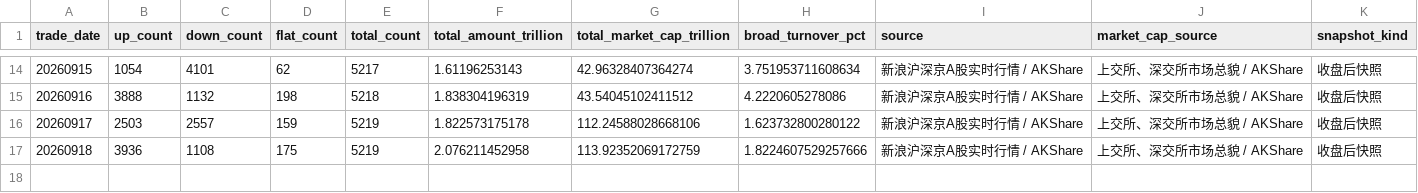
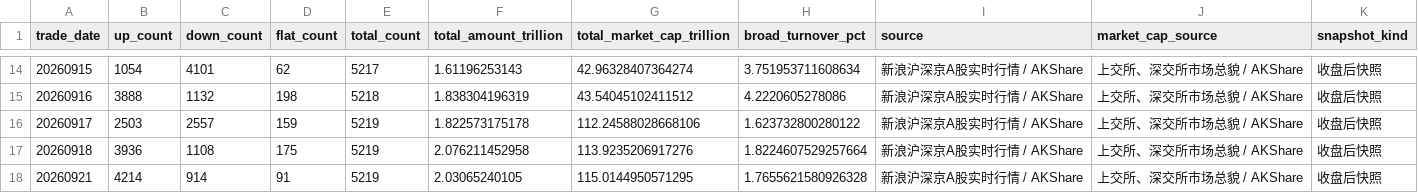
Before and after one commit to littlepeachh/macroscope-dashboard-v6, a CSV file: data/breadth.csv, drawn as a sheet; only a part is shown, gaps mark what is left out.

```diff
--- a/data/breadth.csv
+++ b/data/breadth.csv
@@ -16,2 +16,3 @@
 20260917,2503,2557,159,5219,1.822573175178,112.24588028668106,1.623732800280122,新浪沪深京A股实时行情 / AKShare,上交所、深交所市场总貌 / AKShare,收盘后快照
-20260918,3936,1108,175,5219,2.076211452958,113.92352069172759,1.8224607529257666,新浪沪深京A股实时行情 / AKShare,上交所、深交所市场总貌 / AKShare,收盘后快照
+20260918,3936,1108,175,5219,2.076211452958,113.9235206917276,1.8224607529257664,新浪沪深京A股实时行情 / AKShare,上交所、深交所市场总貌 / AKShare,收盘后快照
+20260921,4214,914,91,5219,2.03065240105,115.0144950571295,1.7655621580926328,新浪沪深京A股实时行情 / AKShare,上交所、深交所市场总貌 / AKShare,收盘后快照
```
Also changed, not shown: data/crowding.csv, data/deviation.csv, 6 other files.
